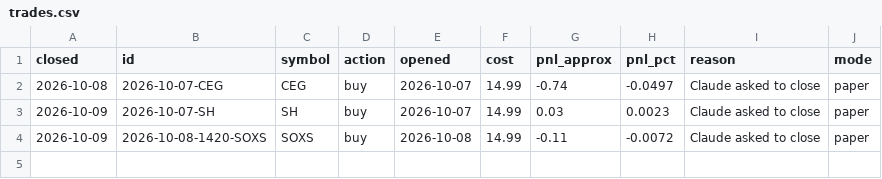
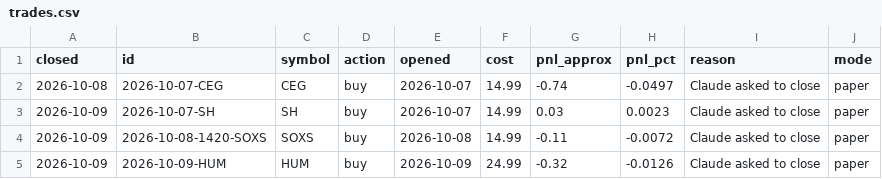
Before and after one commit to samjayf26-prog/investor-bot, a CSV file: ledger/trades.csv, drawn as a sheet.

```diff
--- a/ledger/trades.csv
+++ b/ledger/trades.csv
@@ -4 +4,2 @@ closed,id,symbol,action,opened,cost,pnl_approx,pnl_pct,reason,mode
 2026-10-09,2026-10-08-1420-SOXS,SOXS,buy,2026-10-08,14.99,-0.11,-0.0072,Claude asked to close,paper
+2026-10-09,2026-10-09-HUM,HUM,buy,2026-10-09,24.99,-0.32,-0.0126,Claude asked to close,paper
```
Also changed, not shown: 2 other files.
